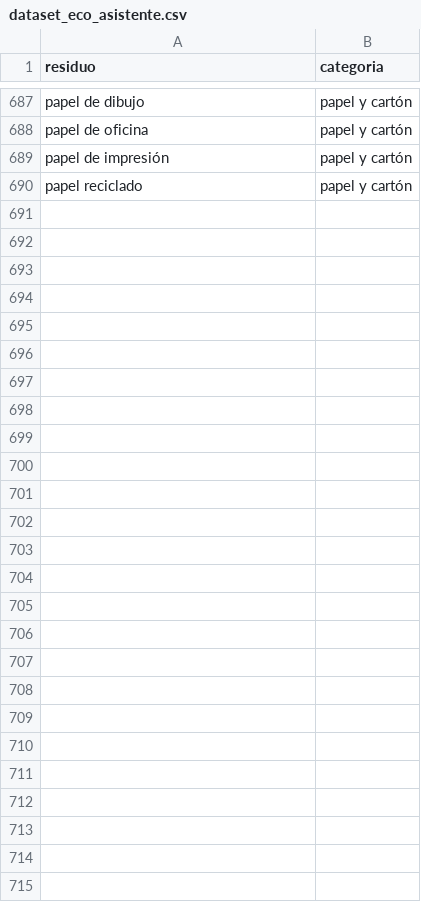
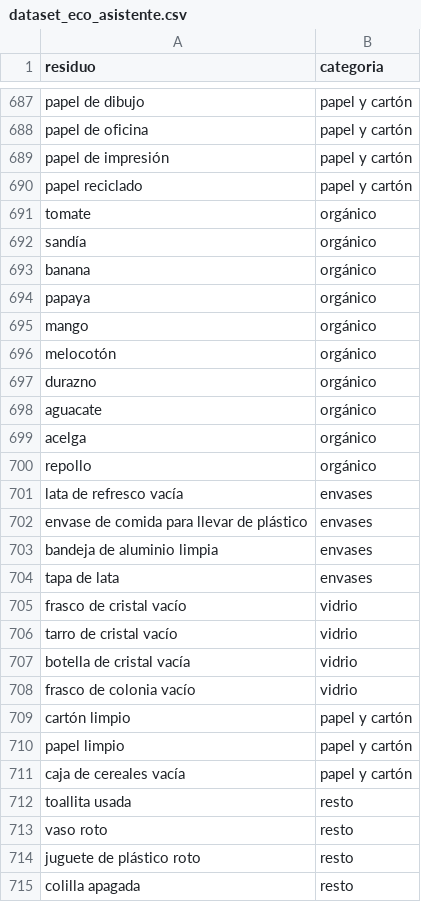
Before and after one commit to Marypery7/Eco-asistente, a CSV file: datos/dataset_eco_asistente.csv, drawn as a sheet; only a part is shown, gaps mark what is left out; the diff names each change by its address in the sheet, - before the commit and + after, or states it on an @@ line.

```diff
--- a/datos/dataset_eco_asistente.csv
+++ b/datos/dataset_eco_asistente.csv
+row 691: tomate | orgánico
+row 692: sandía | orgánico
+row 693: banana | orgánico
+row 694: papaya | orgánico
+row 695: mango | orgánico
+row 696: melocotón | orgánico
+row 697: durazno | orgánico
+row 698: aguacate | orgánico
+row 699: acelga | orgánico
+row 700: repollo | orgánico
+row 701: lata de refresco vacía | envases
+row 702: envase de comida para llevar de plástico | envases
+row 703: bandeja de aluminio limpia | envases
+row 704: tapa de lata | envases
+row 705: frasco de cristal vacío | vidrio
+row 706: tarro de cristal vacío | vidrio
+row 707: botella de cristal vacía | vidrio
+row 708: frasco de colonia vacío | vidrio
+row 709: cartón limpio | papel y cartón
+row 710: papel limpio | papel y cartón
+row 711: caja de cereales vacía | papel y cartón
+row 712: toallita usada | resto
+row 713: vaso roto | resto
+row 714: juguete de plástico roto | resto
+row 715: colilla apagada | resto
```
Also changed, not shown: 2 other files.
